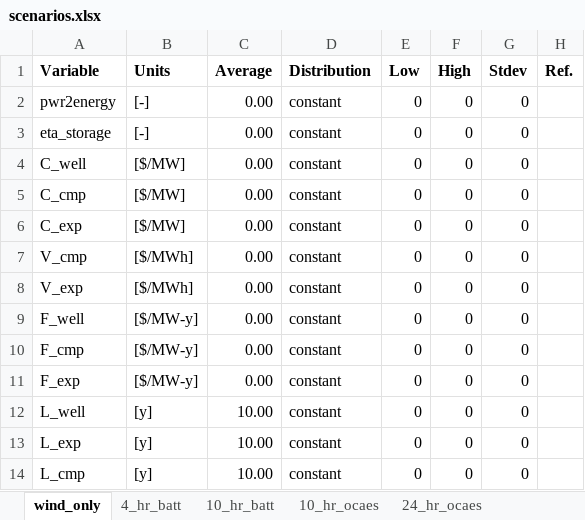
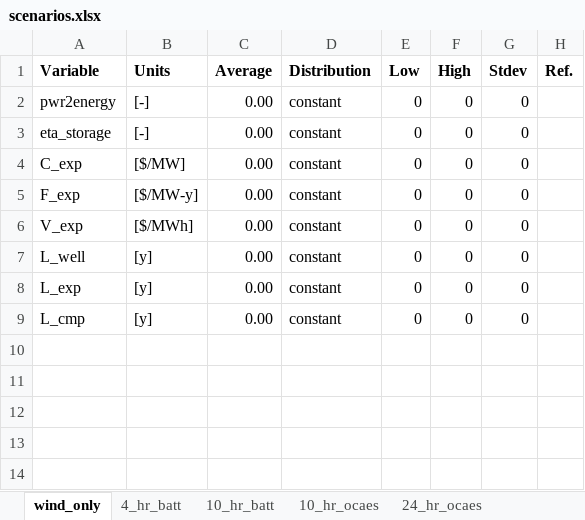
Before and after one commit to EnergyModels/OCAES, an Excel workbook: projects/virginia/capacity_sweep/scenarios.xlsx, sheet wind_only, drawn as a sheet; values as stored, in another font and other column widths than the file's, no borders; removed rows and columns are numbered as before the commit, all else as after; the diff names each change by its address in the sheet, - before the commit and + after, or states it on an @@ line.

```diff
--- a/projects/virginia/capacity_sweep/scenarios.xlsx (sheet wind_only)
+++ b/projects/virginia/capacity_sweep/scenarios.xlsx (sheet wind_only)
-row 4: C_well | [$/MW] | 0.00 | constant | 0 | 0 | 0
-row 5: C_cmp | [$/MW] | 0.00 | constant | 0 | 0 | 0
-A5 (Variable): V_cmp
+A5 (Variable): F_exp
-B5 (Units): [$/MWh]
+B5 (Units): [$/MW-y]
-row 9: F_well | [$/MW-y] | 0.00 | constant | 0 | 0 | 0
-row 10: F_cmp | [$/MW-y] | 0.00 | constant | 0 | 0 | 0
-row 11: F_exp | [$/MW-y] | 0.00 | constant | 0 | 0 | 0
-C7:C9 (Average): 10.00
+C7:C9 (Average): 0.00
```
Also changed, not shown: sheet 10_hr_ocaes, sheet 24_hr_ocaes, sheet 4_hr_batt, sheet 10_hr_batt, other sheet tabs, 2 other files.
